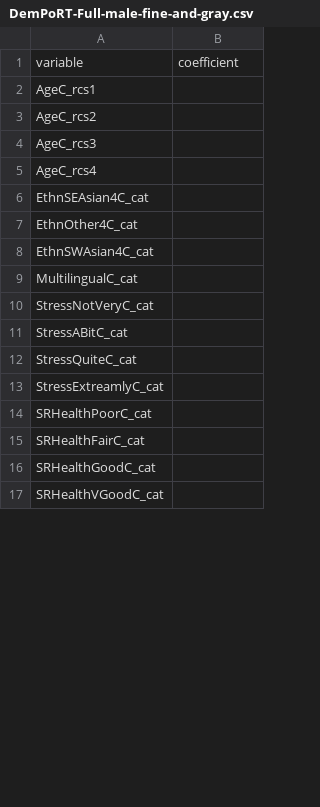
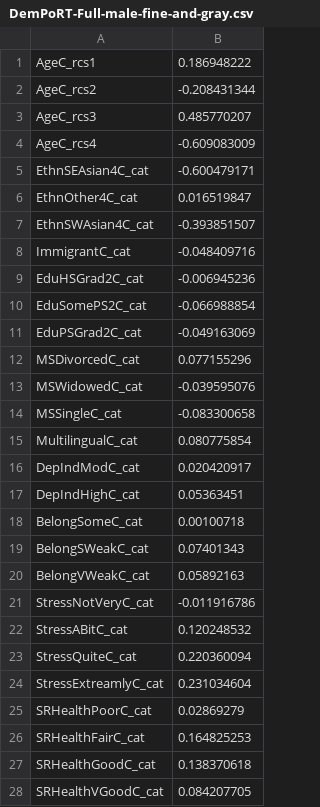
Before and after one commit to Big-Life-Lab/PoRT-cchsshared-dem-v1-alg, a CSV file: model-export/DemPoRT-Full/male/DemPoRT-Full-male-fine-and-gray.csv, drawn as a sheet; only a part is shown; the diff covers the shown part only.

```diff
--- a/model-export/DemPoRT-Full/male/DemPoRT-Full-male-fine-and-gray.csv
+++ b/model-export/DemPoRT-Full/male/DemPoRT-Full-male-fine-and-gray.csv
@@ -1,17 +1,28 @@
-variable,coefficient
-AgeC_rcs1,
-AgeC_rcs2,
-AgeC_rcs3,
-AgeC_rcs4,
-EthnSEAsian4C_cat,
-EthnOther4C_cat,
-EthnSWAsian4C_cat,
-MultilingualC_cat,
-StressNotVeryC_cat,
-StressABitC_cat,
-StressQuiteC_cat,
-StressExtreamlyC_cat,
-SRHealthPoorC_cat,
-SRHealthFairC_cat,
-SRHealthGoodC_cat,
-SRHealthVGoodC_cat,
+AgeC_rcs1,0.186948222
+AgeC_rcs2,-0.208431344
+AgeC_rcs3,0.485770207
+AgeC_rcs4,-0.609083009
+EthnSEAsian4C_cat,-0.600479171
+EthnOther4C_cat,0.016519847
+EthnSWAsian4C_cat,-0.393851507
+ImmigrantC_cat,-0.048409716
+EduHSGrad2C_cat,-0.006945236
+EduSomePS2C_cat,-0.066988854
+EduPSGrad2C_cat,-0.049163069
+MSDivorcedC_cat,0.077155296
+MSWidowedC_cat,-0.039595076
+MSSingleC_cat,-0.083300658
+MultilingualC_cat,0.080775854
+DepIndModC_cat,0.020420917
+DepIndHighC_cat,0.05363451
+BelongSomeC_cat,0.00100718
+BelongSWeakC_cat,0.07401343
+BelongVWeakC_cat,0.05892163
+StressNotVeryC_cat,-0.011916786
+StressABitC_cat,0.120248532
+StressQuiteC_cat,0.220360094
+StressExtreamlyC_cat,0.231034604
+SRHealthPoorC_cat,0.02869279
+SRHealthFairC_cat,0.164825253
+SRHealthGoodC_cat,0.138370618
+SRHealthVGoodC_cat,0.084207705
```
Also changed, not shown: 4 added rows, 2 removed rows and 56 edited cells elsewhere in this file, model-export/DemPoRT-Full/male/DemPoRT-Full-male-center.csv, 4 other files.
